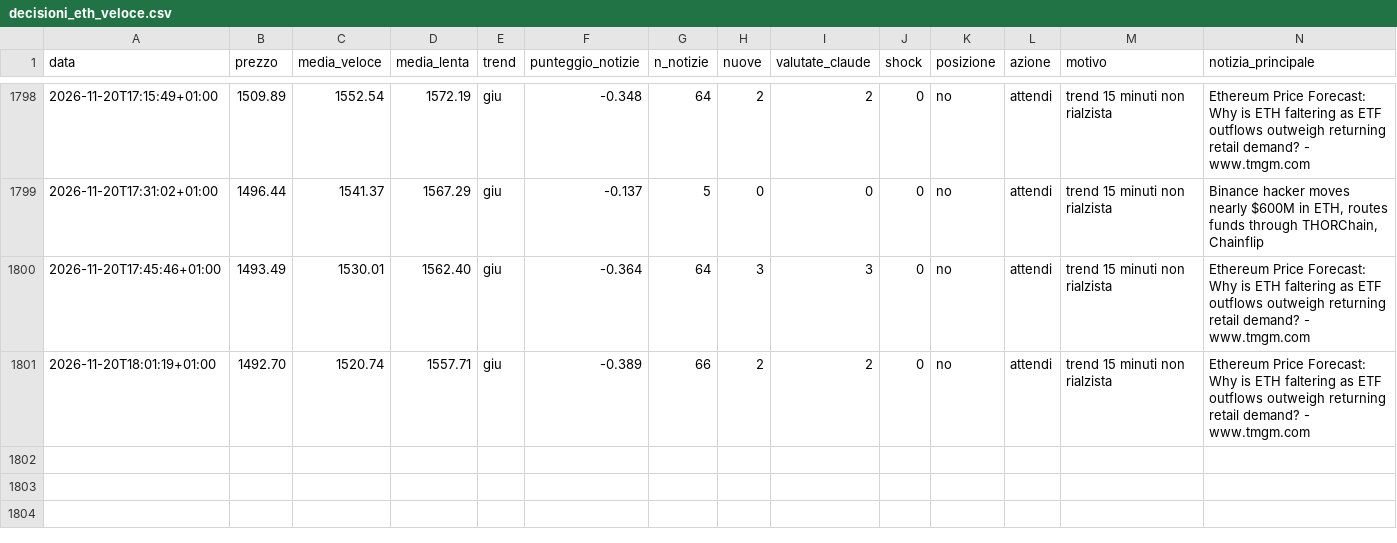
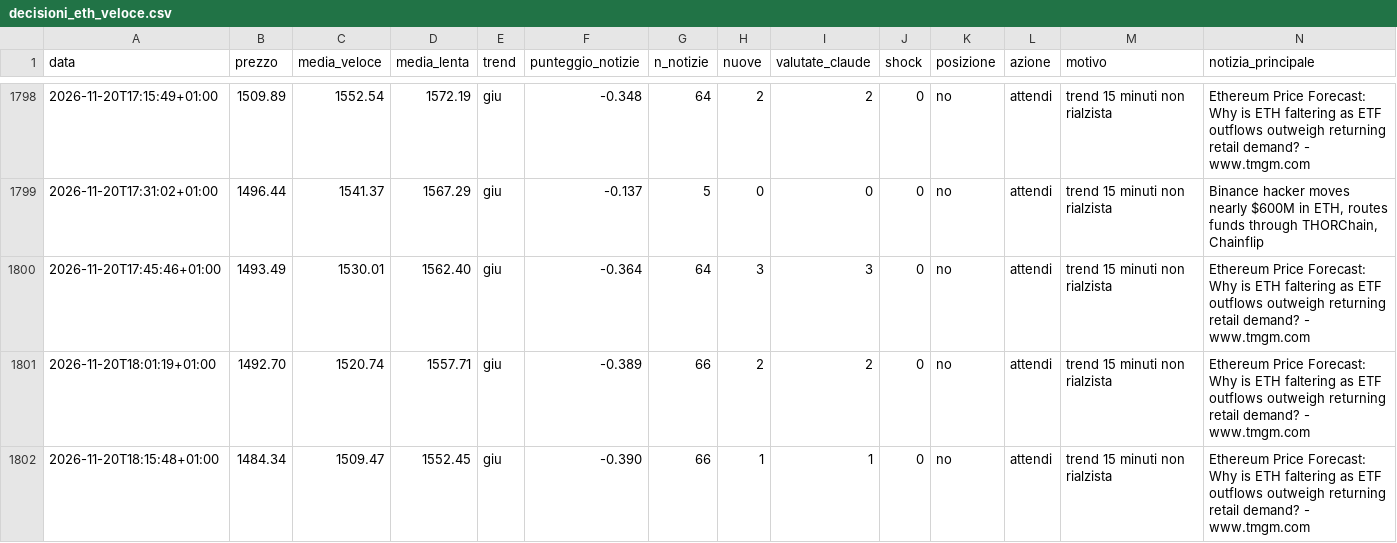
Before and after one commit to Van3d-max/sol-sentinel-, a CSV file: decisioni_eth_veloce.csv, drawn as a sheet; only a part is shown, gaps mark what is left out; rows hold the shown columns only; the diff names each change by its address in the sheet, - before the commit and + after, or states it on an @@ line.

```diff
--- a/decisioni_eth_veloce.csv
+++ b/decisioni_eth_veloce.csv
+row 1802: 2026-11-20T18:15:48+01:00 | 1484.34 | 1509.47 | 1552.45 | giu | -0.390 | 66 | 1 | 1 | 0 | no | attendi | trend 15 minuti non rialzista | Ethereum Price Forecast: Why is ETH faltering as ETF outflows outweigh returning retail demand? - www.tmgm.com
```
Also changed, not shown: decisioni_btc_veloce.csv, decisioni_shib_veloce.csv, 12 other files.
